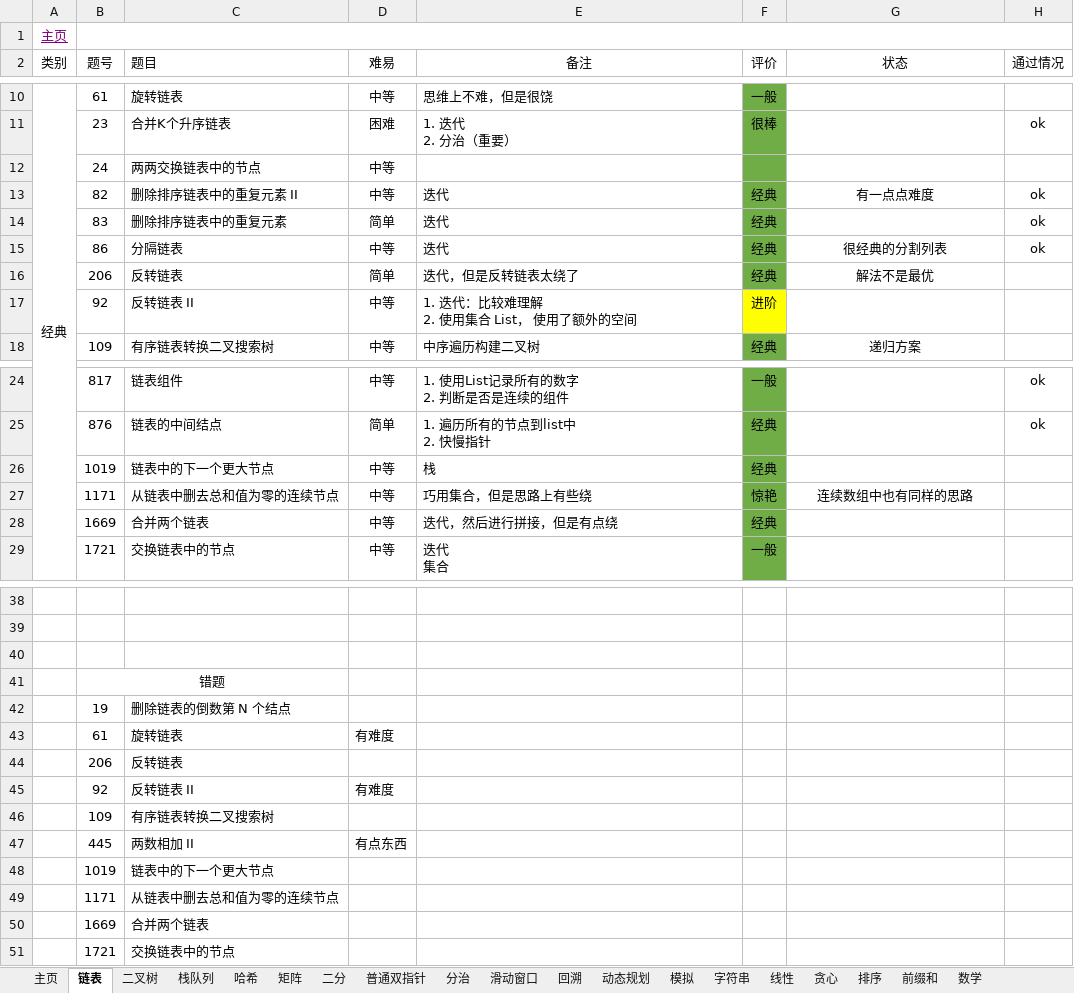
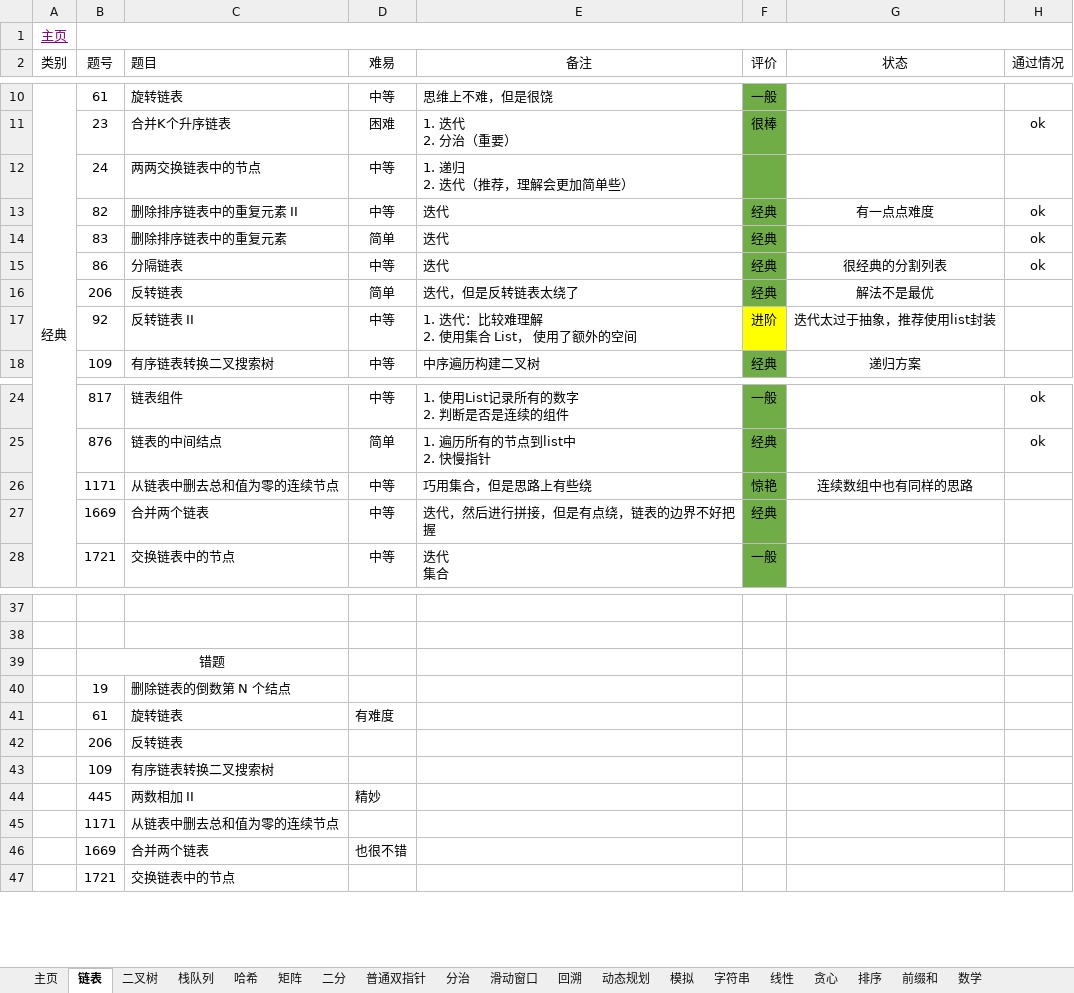
Before and after one commit to krest32/leetcode-record, an Excel workbook: leetcode/1. statistics/leetcode.xlsx, sheet 链表, drawn as a sheet; only a part is shown, gaps mark what is left out; values as stored, in another font and other column widths than the file's, no borders; removed rows and columns are numbered as before the commit, all else as after; ↵ is a line break in a cell; the diff names each change by its address in the sheet, - before the commit and + after, or states it on an @@ line.

```diff
--- a/leetcode/1. statistics/leetcode.xlsx (sheet 链表)
+++ b/leetcode/1. statistics/leetcode.xlsx (sheet 链表)
-E12 (备注): (empty)
+E12 (备注): 1. 递归 ↵ 2. 迭代（推荐，理解会更加简单些）
-G17 (状态): (empty)
+G17 (状态): 迭代太过于抽象，推荐使用list封装
-row 26:  | 1019 | 链表中的下一个更大节点 | 中等 | 栈 | 经典
-E27 (备注): 迭代，然后进行拼接，但是有点绕
+E27 (备注): 迭代，然后进行拼接，但是有点绕，链表的边界不好把握
-row 40: (empty)
-row 45:  | 92 | 反转链表 II | 有难度
-D44 (难易): 有点东西
+D44 (难易): 精妙
-row 48:  | 1019 | 链表中的下一个更大节点
-D46 (难易): (empty)
+D46 (难易): 也很不错
```
Also changed, not shown: sheet 栈队列, 10 other files.
